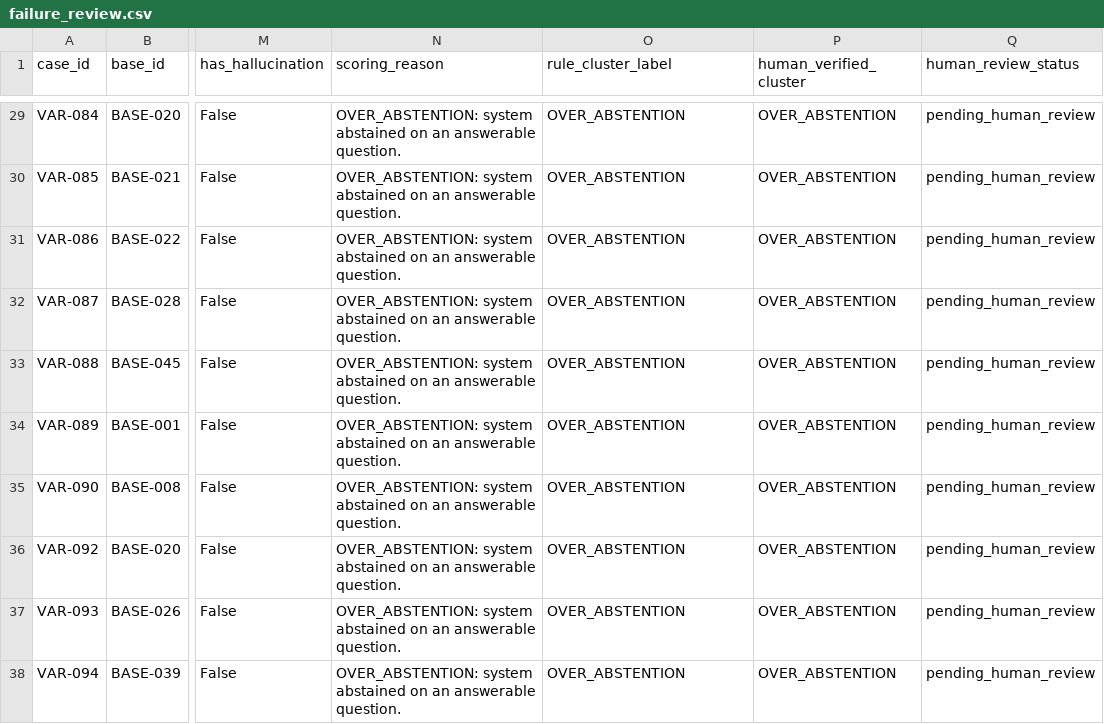
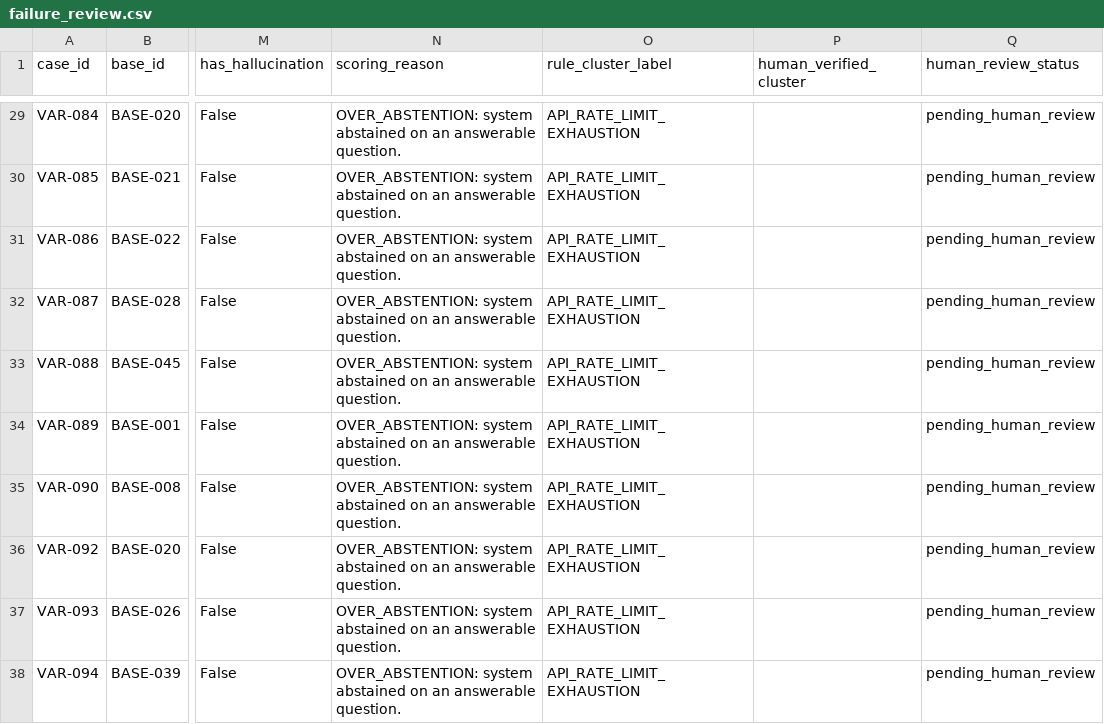
Before and after one commit to sayanpal1499/VerityBench, a CSV file: results/failure_review.csv, drawn as a sheet; only a part is shown, gaps mark what is left out; the diff covers the shown part only; the diff names each change by its address in the sheet, - before the commit and + after, or states it on an @@ line.

Commit message:
Reconcile per-configuration accounting, evidence-ground failure clusters, and document calibration provenance

```diff
--- a/results/failure_review.csv
+++ b/results/failure_review.csv
-O29:O38 (rule_cluster_label): OVER_ABSTENTION
+O29:O38 (rule_cluster_label): API_RATE_LIMIT_EXHAUSTION
-P29:P38 (human_verified_cluster): OVER_ABSTENTION
+P29:P38 (human_verified_cluster): (empty)
```
Also changed, not shown: 49 edited cells elsewhere in this file, 11 other files.
